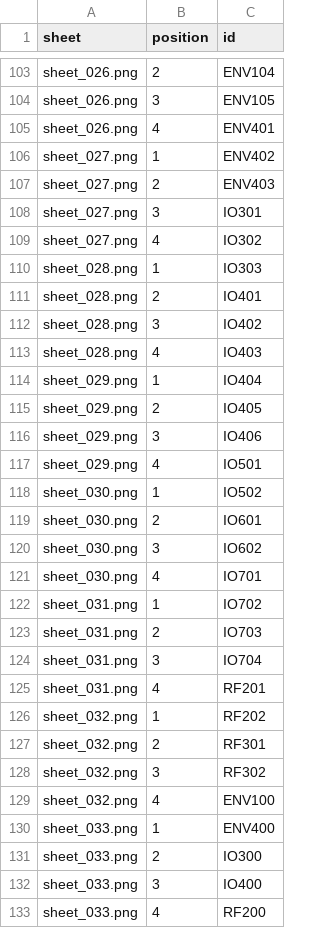
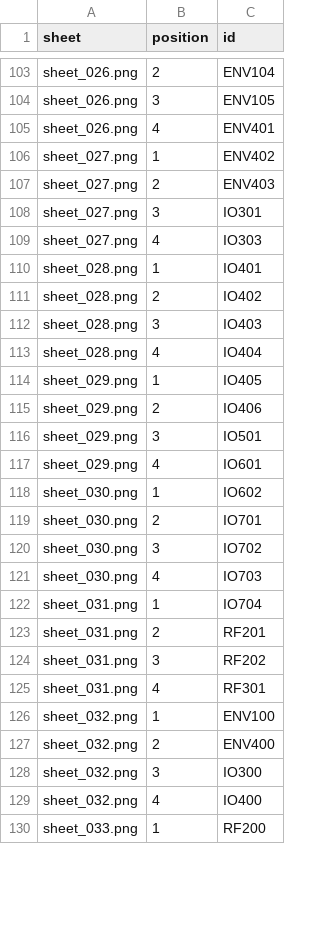
Before and after one commit to thibserot/electronics-catalog, a CSV file: docs/components/stickers/sheet_positions.csv, drawn as a sheet; only a part is shown, gaps mark what is left out; the diff covers the shown part only.

```diff
--- a/docs/components/stickers/sheet_positions.csv
+++ b/docs/components/stickers/sheet_positions.csv
@@ -108,26 +108,23 @@ sheet_027.png,2,ENV403
 sheet_027.png,3,IO301
-sheet_027.png,4,IO302
-sheet_028.png,1,IO303
-sheet_028.png,2,IO401
-sheet_028.png,3,IO402
-sheet_028.png,4,IO403
-sheet_029.png,1,IO404
-sheet_029.png,2,IO405
-sheet_029.png,3,IO406
-sheet_029.png,4,IO501
-sheet_030.png,1,IO502
-sheet_030.png,2,IO601
-sheet_030.png,3,IO602
-sheet_030.png,4,IO701
-sheet_031.png,1,IO702
-sheet_031.png,2,IO703
-sheet_031.png,3,IO704
-sheet_031.png,4,RF201
-sheet_032.png,1,RF202
-sheet_032.png,2,RF301
-sheet_032.png,3,RF302
-sheet_032.png,4,ENV100
-sheet_033.png,1,ENV400
-sheet_033.png,2,IO300
-sheet_033.png,3,IO400
-sheet_033.png,4,RF200
+sheet_027.png,4,IO303
+sheet_028.png,1,IO401
+sheet_028.png,2,IO402
+sheet_028.png,3,IO403
+sheet_028.png,4,IO404
+sheet_029.png,1,IO405
+sheet_029.png,2,IO406
+sheet_029.png,3,IO501
+sheet_029.png,4,IO601
+sheet_030.png,1,IO602
+sheet_030.png,2,IO701
+sheet_030.png,3,IO702
+sheet_030.png,4,IO703
+sheet_031.png,1,IO704
+sheet_031.png,2,RF201
+sheet_031.png,3,RF202
+sheet_031.png,4,RF301
+sheet_032.png,1,ENV100
+sheet_032.png,2,ENV400
+sheet_032.png,3,IO300
+sheet_032.png,4,IO400
+sheet_033.png,1,RF200
```
Also changed, not shown: 3 added rows and 2 edited cells elsewhere in this file, docs/components/stickers/index.csv, 22 other files.
